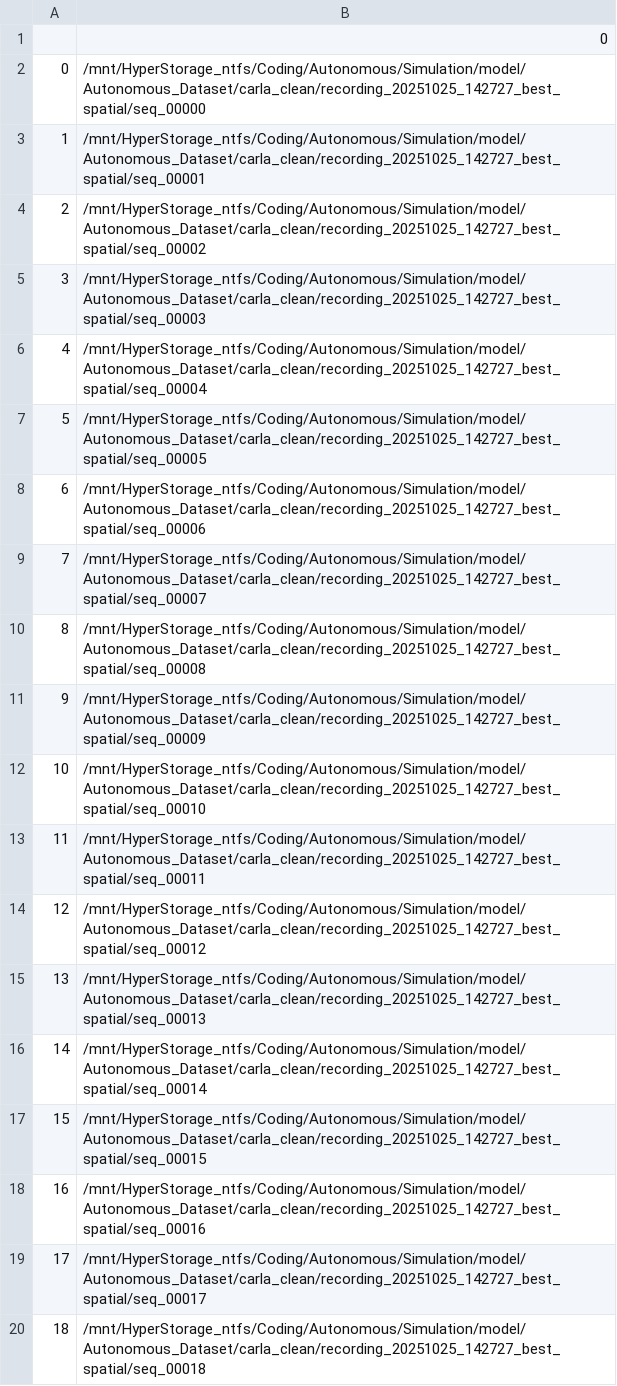
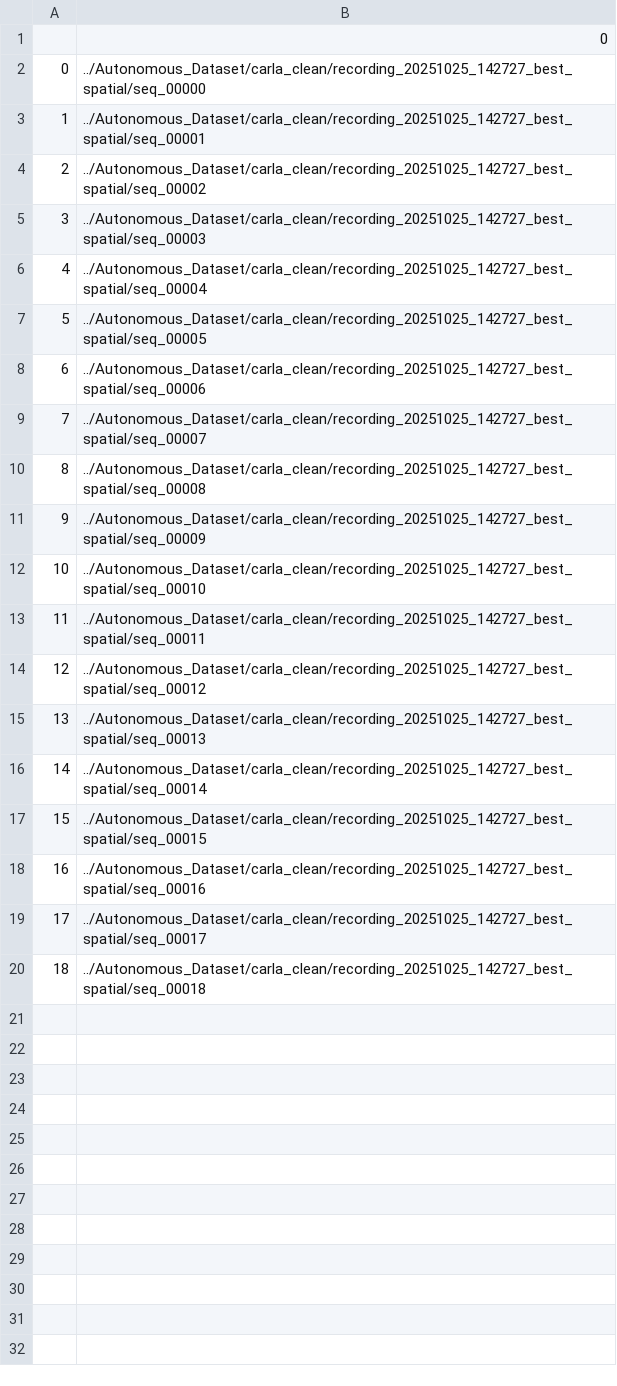
Before and after one commit to AlterraFa/Autonomous-Driving-Research, a CSV file: model/JEPA_ACT/csv_metadata/Carla_recording_20251025_142727_best_spatial.csv, drawn as a sheet.

```diff
--- a/model/JEPA_ACT/csv_metadata/Carla_recording_20251025_142727_best_spatial.csv
+++ b/model/JEPA_ACT/csv_metadata/Carla_recording_20251025_142727_best_spatial.csv
@@ -1,20 +1,20 @@
 ,0
-0,/mnt/HyperStorage_ntfs/Coding/Autonomous/Simulation/model/Autonomous_Dataset/carla_clean/recording_20251025_142727_best_spatial/seq_00000
-1,/mnt/HyperStorage_ntfs/Coding/Autonomous/Simulation/model/Autonomous_Dataset/carla_clean/recording_20251025_142727_best_spatial/seq_00001
-2,/mnt/HyperStorage_ntfs/Coding/Autonomous/Simulation/model/Autonomous_Dataset/carla_clean/recording_20251025_142727_best_spatial/seq_00002
-3,/mnt/HyperStorage_ntfs/Coding/Autonomous/Simulation/model/Autonomous_Dataset/carla_clean/recording_20251025_142727_best_spatial/seq_00003
-4,/mnt/HyperStorage_ntfs/Coding/Autonomous/Simulation/model/Autonomous_Dataset/carla_clean/recording_20251025_142727_best_spatial/seq_00004
-5,/mnt/HyperStorage_ntfs/Coding/Autonomous/Simulation/model/Autonomous_Dataset/carla_clean/recording_20251025_142727_best_spatial/seq_00005
-6,/mnt/HyperStorage_ntfs/Coding/Autonomous/Simulation/model/Autonomous_Dataset/carla_clean/recording_20251025_142727_best_spatial/seq_00006
-7,/mnt/HyperStorage_ntfs/Coding/Autonomous/Simulation/model/Autonomous_Dataset/carla_clean/recording_20251025_142727_best_spatial/seq_00007
-8,/mnt/HyperStorage_ntfs/Coding/Autonomous/Simulation/model/Autonomous_Dataset/carla_clean/recording_20251025_142727_best_spatial/seq_00008
-9,/mnt/HyperStorage_ntfs/Coding/Autonomous/Simulation/model/Autonomous_Dataset/carla_clean/recording_20251025_142727_best_spatial/seq_00009
-10,/mnt/HyperStorage_ntfs/Coding/Autonomous/Simulation/model/Autonomous_Dataset/carla_clean/recording_20251025_142727_best_spatial/seq_00010
-11,/mnt/HyperStorage_ntfs/Coding/Autonomous/Simulation/model/Autonomous_Dataset/carla_clean/recording_20251025_142727_best_spatial/seq_00011
-12,/mnt/HyperStorage_ntfs/Coding/Autonomous/Simulation/model/Autonomous_Dataset/carla_clean/recording_20251025_142727_best_spatial/seq_00012
-13,/mnt/HyperStorage_ntfs/Coding/Autonomous/Simulation/model/Autonomous_Dataset/carla_clean/recording_20251025_142727_best_spatial/seq_00013
-14,/mnt/HyperStorage_ntfs/Coding/Autonomous/Simulation/model/Autonomous_Dataset/carla_clean/recording_20251025_142727_best_spatial/seq_00014
-15,/mnt/HyperStorage_ntfs/Coding/Autonomous/Simulation/model/Autonomous_Dataset/carla_clean/recording_20251025_142727_best_spatial/seq_00015
-16,/mnt/HyperStorage_ntfs/Coding/Autonomous/Simulation/model/Autonomous_Dataset/carla_clean/recording_20251025_142727_best_spatial/seq_00016
-17,/mnt/HyperStorage_ntfs/Coding/Autonomous/Simulation/model/Autonomous_Dataset/carla_clean/recording_20251025_142727_best_spatial/seq_00017
-18,/mnt/HyperStorage_ntfs/Coding/Autonomous/Simulation/model/Autonomous_Dataset/carla_clean/recording_20251025_142727_best_spatial/seq_00018
+0,../Autonomous_Dataset/carla_clean/recording_20251025_142727_best_spatial/seq_00000
+1,../Autonomous_Dataset/carla_clean/recording_20251025_142727_best_spatial/seq_00001
+2,../Autonomous_Dataset/carla_clean/recording_20251025_142727_best_spatial/seq_00002
+3,../Autonomous_Dataset/carla_clean/recording_20251025_142727_best_spatial/seq_00003
+4,../Autonomous_Dataset/carla_clean/recording_20251025_142727_best_spatial/seq_00004
+5,../Autonomous_Dataset/carla_clean/recording_20251025_142727_best_spatial/seq_00005
+6,../Autonomous_Dataset/carla_clean/recording_20251025_142727_best_spatial/seq_00006
+7,../Autonomous_Dataset/carla_clean/recording_20251025_142727_best_spatial/seq_00007
+8,../Autonomous_Dataset/carla_clean/recording_20251025_142727_best_spatial/seq_00008
+9,../Autonomous_Dataset/carla_clean/recording_20251025_142727_best_spatial/seq_00009
+10,../Autonomous_Dataset/carla_clean/recording_20251025_142727_best_spatial/seq_00010
+11,../Autonomous_Dataset/carla_clean/recording_20251025_142727_best_spatial/seq_00011
+12,../Autonomous_Dataset/carla_clean/recording_20251025_142727_best_spatial/seq_00012
+13,../Autonomous_Dataset/carla_clean/recording_20251025_142727_best_spatial/seq_00013
+14,../Autonomous_Dataset/carla_clean/recording_20251025_142727_best_spatial/seq_00014
+15,../Autonomous_Dataset/carla_clean/recording_20251025_142727_best_spatial/seq_00015
+16,../Autonomous_Dataset/carla_clean/recording_20251025_142727_best_spatial/seq_00016
+17,../Autonomous_Dataset/carla_clean/recording_20251025_142727_best_spatial/seq_00017
+18,../Autonomous_Dataset/carla_clean/recording_20251025_142727_best_spatial/seq_00018
```
Also changed, not shown: model/JEPA_ACT/csv_metadata/Carla_recording_20251019_161905_best_spatial.csv, model/JEPA_ACT/csv_metadata/Carla_recording_20260204_010805_spatial.csv, 18 other files.
